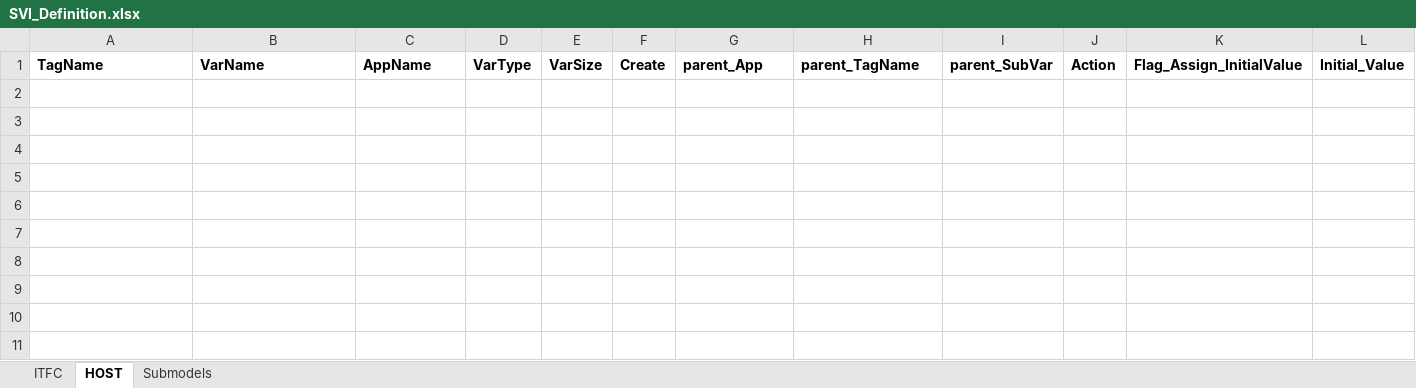
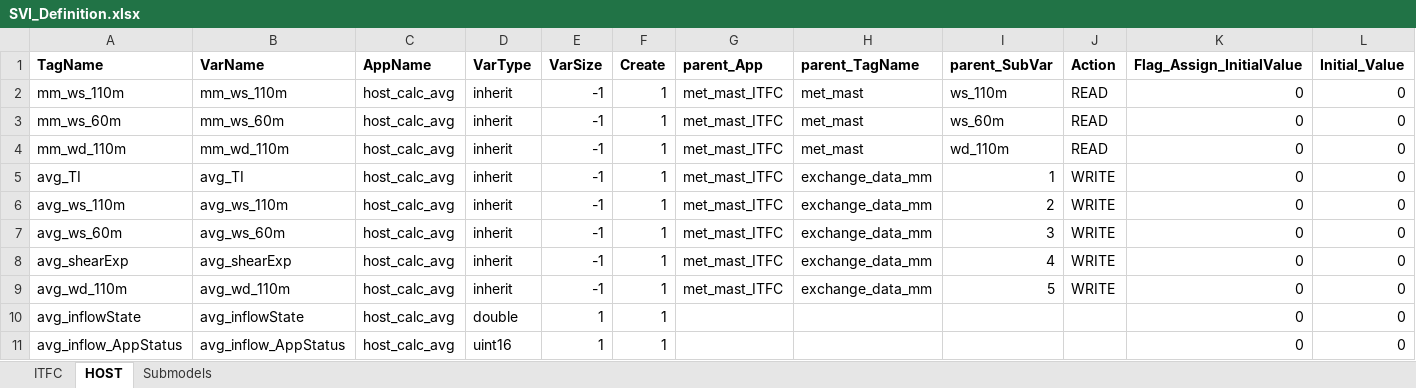
Before and after one commit to TUMLWE/PAL, an Excel workbook: Examples/met_mast_reader/SVI_Definition.xlsx, sheet HOST, drawn as a sheet; only a part is shown; values as stored, in another font and other column widths than the file's, no borders; rows hold the shown columns only; the diff names each change by its address in the sheet, - before the commit and + after, or states it on an @@ line.

```diff
--- a/Examples/met_mast_reader/SVI_Definition.xlsx (sheet HOST)
+++ b/Examples/met_mast_reader/SVI_Definition.xlsx (sheet HOST)
+row 2: mm_ws_110m | mm_ws_110m | host_calc_avg | inherit | -1 | 1 | met_mast_ITFC | met_mast | ws_110m | READ | 0 | 0
+row 3: mm_ws_60m | mm_ws_60m | host_calc_avg | inherit | -1 | 1 | met_mast_ITFC | met_mast | ws_60m | READ | 0 | 0
+row 4: mm_wd_110m | mm_wd_110m | host_calc_avg | inherit | -1 | 1 | met_mast_ITFC | met_mast | wd_110m | READ | 0 | 0
+row 5: avg_TI | avg_TI | host_calc_avg | inherit | -1 | 1 | met_mast_ITFC | exchange_data_mm | 1 | WRITE | 0 | 0
+row 6: avg_ws_110m | avg_ws_110m | host_calc_avg | inherit | -1 | 1 | met_mast_ITFC | exchange_data_mm | 2 | WRITE | 0 | 0
+row 7: avg_ws_60m | avg_ws_60m | host_calc_avg | inherit | -1 | 1 | met_mast_ITFC | exchange_data_mm | 3 | WRITE | 0 | 0
+row 8: avg_shearExp | avg_shearExp | host_calc_avg | inherit | -1 | 1 | met_mast_ITFC | exchange_data_mm | 4 | WRITE | 0 | 0
+row 9: avg_wd_110m | avg_wd_110m | host_calc_avg | inherit | -1 | 1 | met_mast_ITFC | exchange_data_mm | 5 | WRITE | 0 | 0
+row 10: avg_inflowState | avg_inflowState | host_calc_avg | double | 1 | 1 |  |  |  |  | 0 | 0
+row 11: avg_inflow_AppStatus | avg_inflow_AppStatus | host_calc_avg | uint16 | 1 | 1 |  |  |  |  | 0 | 0
```
Also changed, not shown: sheet Submodels, sheet ITFC, 3 other files.
